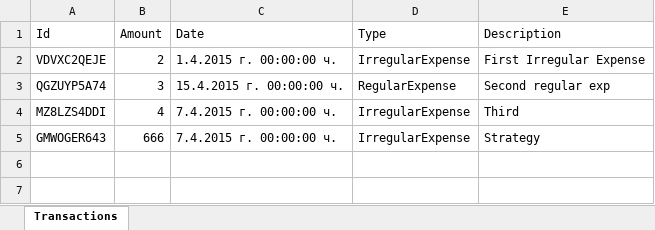
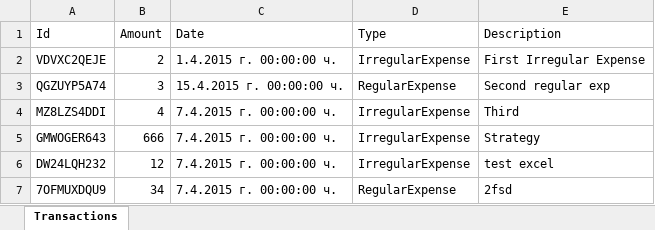
Before and after one commit to DimitarSD/ElderberryTeam, an Excel workbook: LevelMoney/TextFiles/TransactionsData.xlsx, sheet Transactions, drawn as a sheet; values as stored, in another font and other column widths than the file's, no borders; the diff names each change by its address in the sheet, - before the commit and + after, or states it on an @@ line.

```diff
--- a/LevelMoney/TextFiles/TransactionsData.xlsx (sheet Transactions)
+++ b/LevelMoney/TextFiles/TransactionsData.xlsx (sheet Transactions)
+row 6: DW24LQH232 | 12 | 7.4.2015 г. 00:00:00 ч. | IrregularExpense | test excel
+row 7: 7OFMUXDQU9 | 34 | 7.4.2015 г. 00:00:00 ч. | RegularExpense | 2fsd
```
Also changed, not shown: 6 other files.
